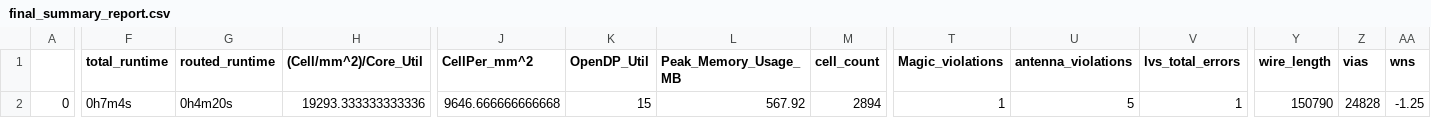
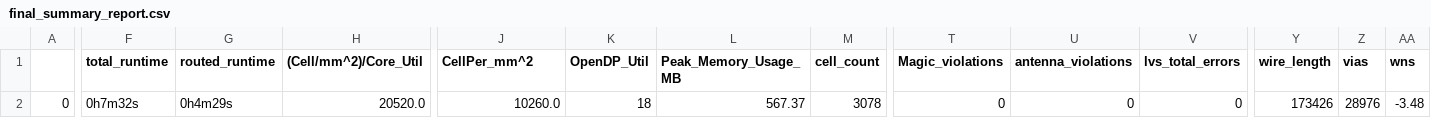
Before and after one commit to dineshannayya/riscduino, a CSV file: signoff/spi_master/final_summary_report.csv, drawn as a sheet; only a part is shown, gaps mark what is left out; the diff covers the shown part only; the diff names each change by its address in the sheet, - before the commit and + after, or states it on an @@ line.

```diff
--- a/signoff/spi_master/final_summary_report.csv
+++ b/signoff/spi_master/final_summary_report.csv
-F2 (total_runtime): 0h7m4s
+F2 (total_runtime): 0h7m32s
-G2 (routed_runtime): 0h4m20s
+G2 (routed_runtime): 0h4m29s
-H2 ((Cell/mm^2)/Core_Util): 19293.333333333336
+H2 ((Cell/mm^2)/Core_Util): 20520.0
-J2 (CellPer_mm^2): 9646.666666666668
+J2 (CellPer_mm^2): 10260.0
-K2 (OpenDP_Util): 15
+K2 (OpenDP_Util): 18
-L2 (Peak_Memory_Usage_MB): 567.92
+L2 (Peak_Memory_Usage_MB): 567.37
-M2 (cell_count): 2894
+M2 (cell_count): 3078
-T2 (Magic_violations): 1
+T2 (Magic_violations): 0
-U2 (antenna_violations): 5
+U2 (antenna_violations): 0
-V2 (lvs_total_errors): 1
+V2 (lvs_total_errors): 0
-Y2 (wire_length): 150790
+Y2 (wire_length): 173426
-Z2 (vias): 24828
+Z2 (vias): 28976
-AA2 (wns): -1.25
+AA2 (wns): -3.48
```
Also changed, not shown: 38 edited cells elsewhere in this file, signoff/glbl_cfg/final_summary_report.csv, signoff/sdram/final_summary_report.csv, 5 other files.
